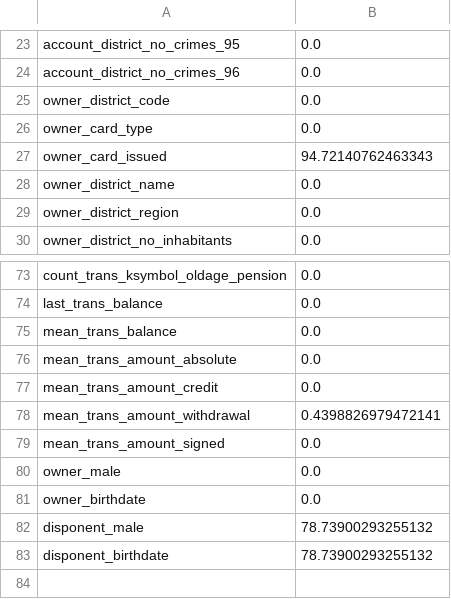
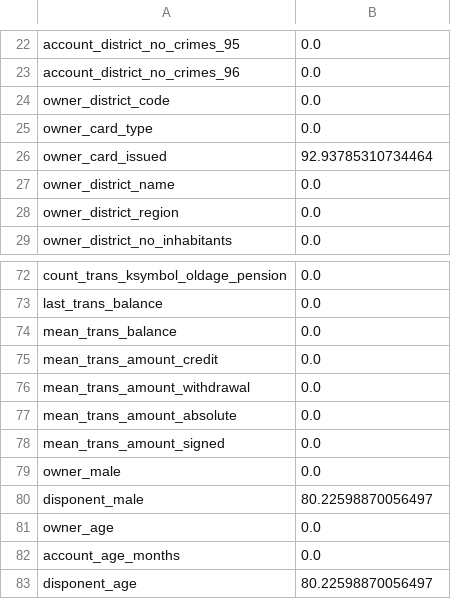
Before and after one commit to biromiro/feup-ac, a CSV file: src/output/percent_missing.csv, drawn as a sheet; only a part is shown, gaps mark what is left out; the diff covers the shown part only.

```diff
--- a/src/output/percent_missing.csv
+++ b/src/output/percent_missing.csv
@@ -26,3 +25,3 @@ owner_district_code,0.0
 owner_card_type,0.0
-owner_card_issued,94.72140762463343
+owner_card_issued,92.93785310734464
 owner_district_name,0.0
@@ -75,9 +74,10 @@ last_trans_balance,0.0
 mean_trans_balance,0.0
+mean_trans_amount_credit,0.0
+mean_trans_amount_withdrawal,0.0
 mean_trans_amount_absolute,0.0
-mean_trans_amount_credit,0.0
-mean_trans_amount_withdrawal,0.4398826979472141
 mean_trans_amount_signed,0.0
 owner_male,0.0
-owner_birthdate,0.0
-disponent_male,78.73900293255132
-disponent_birthdate,78.73900293255132
+disponent_male,80.22598870056497
+owner_age,0.0
+account_age_months,0.0
+disponent_age,80.22598870056497
```
Also changed, not shown: 1 removed row and 18 edited cells elsewhere in this file, 27 other files.
